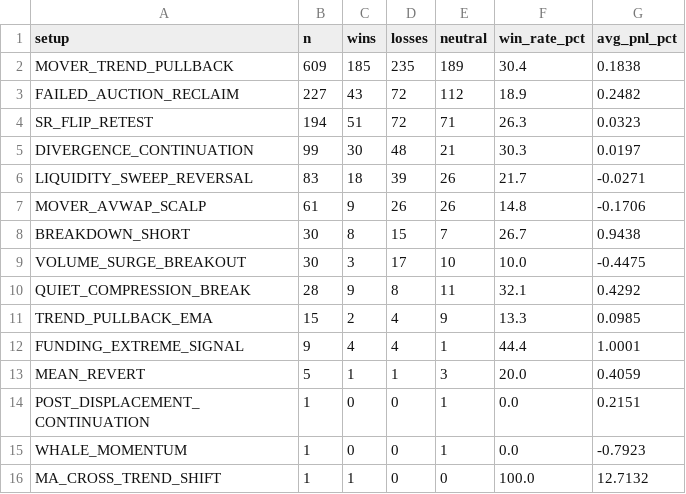
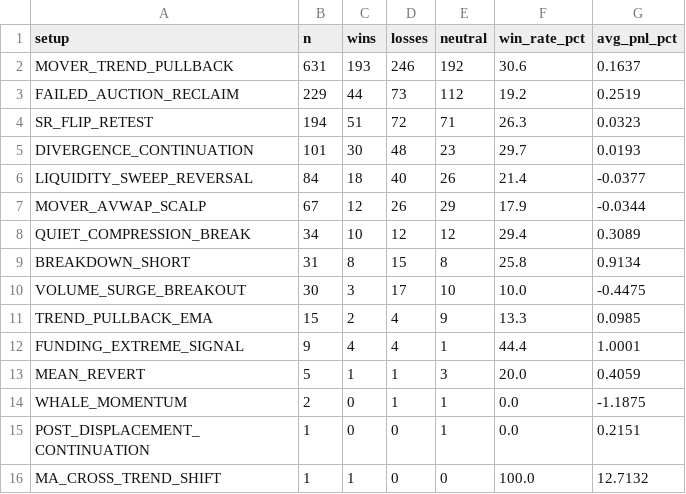
Before and after one commit to mkmk749278/360-v2, a CSV file: monitor/report/analysis/performance_setup.csv, drawn as a sheet.

```diff
--- a/monitor/report/analysis/performance_setup.csv
+++ b/monitor/report/analysis/performance_setup.csv
@@ -1,11 +1,11 @@
 setup,n,wins,losses,neutral,win_rate_pct,avg_pnl_pct
-MOVER_TREND_PULLBACK,609,185,235,189,30.4,0.1838
-FAILED_AUCTION_RECLAIM,227,43,72,112,18.9,0.2482
+MOVER_TREND_PULLBACK,631,193,246,192,30.6,0.1637
+FAILED_AUCTION_RECLAIM,229,44,73,112,19.2,0.2519
 SR_FLIP_RETEST,194,51,72,71,26.3,0.0323
-DIVERGENCE_CONTINUATION,99,30,48,21,30.3,0.0197
-LIQUIDITY_SWEEP_REVERSAL,83,18,39,26,21.7,-0.0271
-MOVER_AVWAP_SCALP,61,9,26,26,14.8,-0.1706
-BREAKDOWN_SHORT,30,8,15,7,26.7,0.9438
+DIVERGENCE_CONTINUATION,101,30,48,23,29.7,0.0193
+LIQUIDITY_SWEEP_REVERSAL,84,18,40,26,21.4,-0.0377
+MOVER_AVWAP_SCALP,67,12,26,29,17.9,-0.0344
+QUIET_COMPRESSION_BREAK,34,10,12,12,29.4,0.3089
+BREAKDOWN_SHORT,31,8,15,8,25.8,0.9134
 VOLUME_SURGE_BREAKOUT,30,3,17,10,10.0,-0.4475
-QUIET_COMPRESSION_BREAK,28,9,8,11,32.1,0.4292
 TREND_PULLBACK_EMA,15,2,4,9,13.3,0.0985
@@ -13,4 +13,4 @@ FUNDING_EXTREME_SIGNAL,9,4,4,1,44.4,1.0001
 MEAN_REVERT,5,1,1,3,20.0,0.4059
+WHALE_MOMENTUM,2,0,1,1,0.0,-1.1875
 POST_DISPLACEMENT_CONTINUATION,1,0,0,1,0.0,0.2151
-WHALE_MOMENTUM,1,0,0,1,0.0,-0.7923
 MA_CROSS_TREND_SHIFT,1,1,0,0,100.0,12.7132
```
Also changed, not shown: 11 other files.
